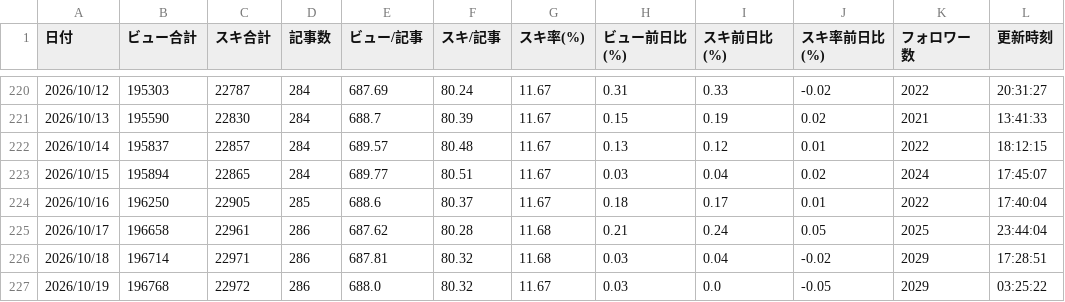
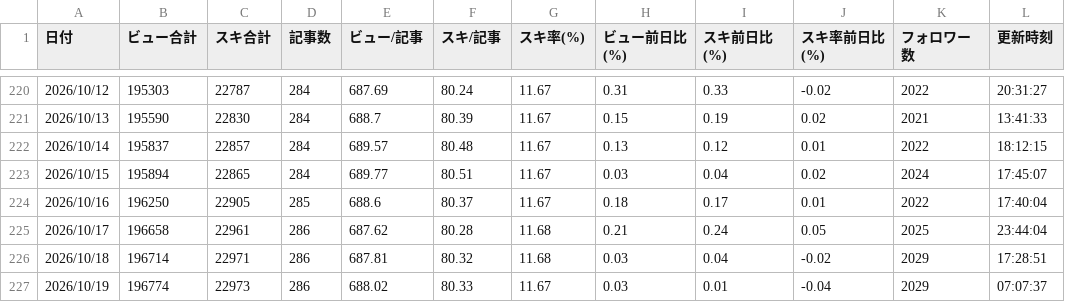
Before and after one commit to coolboylovegirl-byte/note-stats-dashboard, a CSV file: data/daily_summary.csv, drawn as a sheet; only a part is shown, gaps mark what is left out.

```diff
--- a/data/daily_summary.csv
+++ b/data/daily_summary.csv
@@ -226,2 +226,2 @@
 2026/10/18,196714,22971,286,687.81,80.32,11.68,0.03,0.04,-0.02,2029,17:28:51
-2026/10/19,196768,22972,286,688.0,80.32,11.67,0.03,0.0,-0.05,2029,03:25:22
+2026/10/19,196774,22973,286,688.02,80.33,11.67,0.03,0.01,-0.04,2029,07:07:37
```
Also changed, not shown: data/asset_articles.csv, data/followers.csv, 5 other files.
